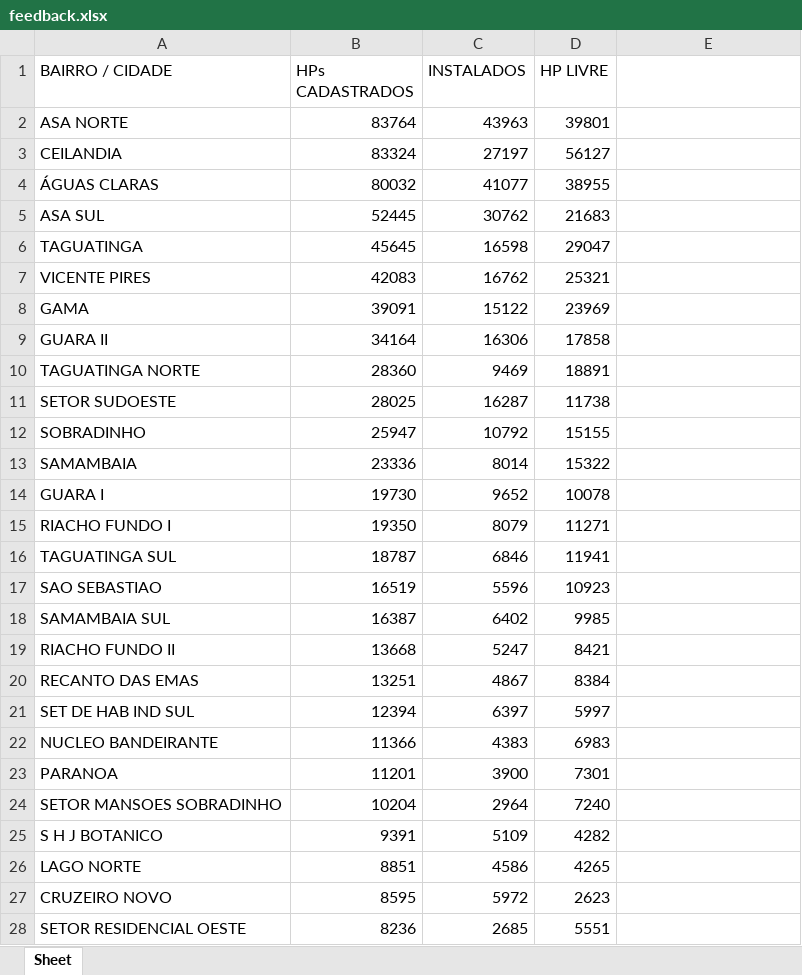
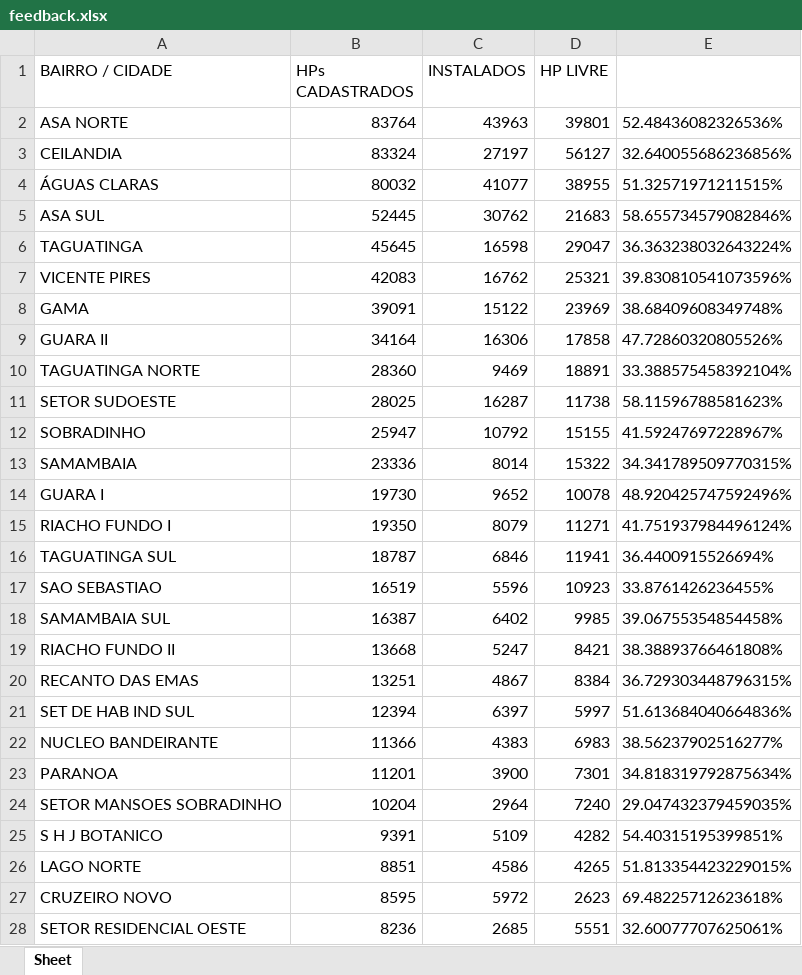
Before and after one commit to Kuraigus/PythonExcelReader, an Excel workbook: feedback.xlsx, sheet Sheet, drawn as a sheet; only a part is shown; values as stored, in another font and other column widths than the file's, no borders; the diff covers the shown part only; the diff names each change by its address in the sheet, - before the commit and + after, or states it on an @@ line.

```diff
--- a/feedback.xlsx (sheet Sheet)
+++ b/feedback.xlsx (sheet Sheet)
-E2: (empty)
+E2: 52.48436082326536%
-E3: (empty)
+E3: 32.640055686236856%
-E4: (empty)
+E4: 51.32571971211515%
-E5: (empty)
+E5: 58.655734579082846%
-E6: (empty)
+E6: 36.363238032643224%
-E7: (empty)
+E7: 39.830810541073596%
-E8: (empty)
+E8: 38.68409608349748%
-E9: (empty)
+E9: 47.72860320805526%
-E10: (empty)
+E10: 33.388575458392104%
-E11: (empty)
+E11: 58.11596788581623%
-E12: (empty)
+E12: 41.59247697228967%
-E13: (empty)
+E13: 34.341789509770315%
-E14: (empty)
+E14: 48.920425747592496%
-E15: (empty)
+E15: 41.751937984496124%
-E16: (empty)
+E16: 36.4400915526694%
-E17: (empty)
+E17: 33.8761426236455%
-E18: (empty)
+E18: 39.06755354854458%
-E19: (empty)
+E19: 38.38893766461808%
-E20: (empty)
+E20: 36.729303448796315%
-E21: (empty)
+E21: 51.613684040664836%
-E22: (empty)
+E22: 38.56237902516277%
-E23: (empty)
+E23: 34.818319792875634%
-E24: (empty)
+E24: 29.047432379459035%
-E25: (empty)
+E25: 54.40315195399851%
-E26: (empty)
+E26: 51.813354423229015%
-E27: (empty)
+E27: 69.48225712623618%
-E28: (empty)
+E28: 32.60077707625061%
```
Also changed, not shown: 38 edited cells elsewhere in this sheet, 1 other file.
